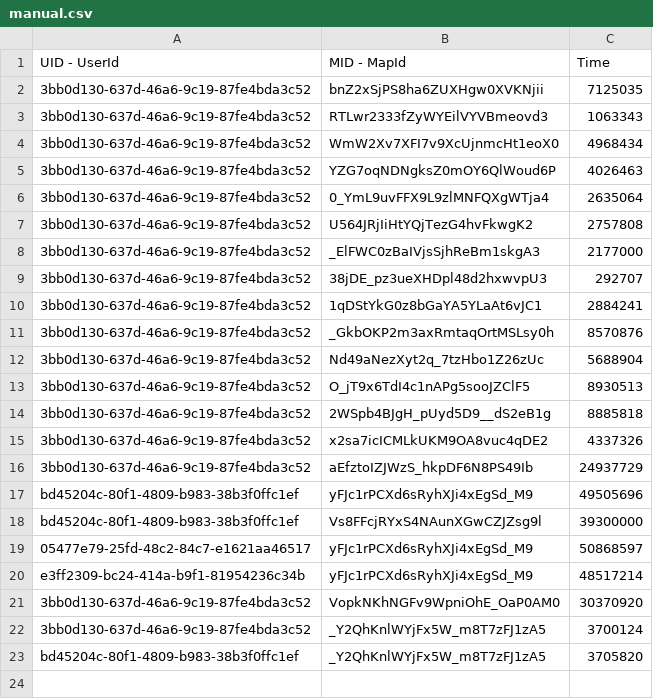
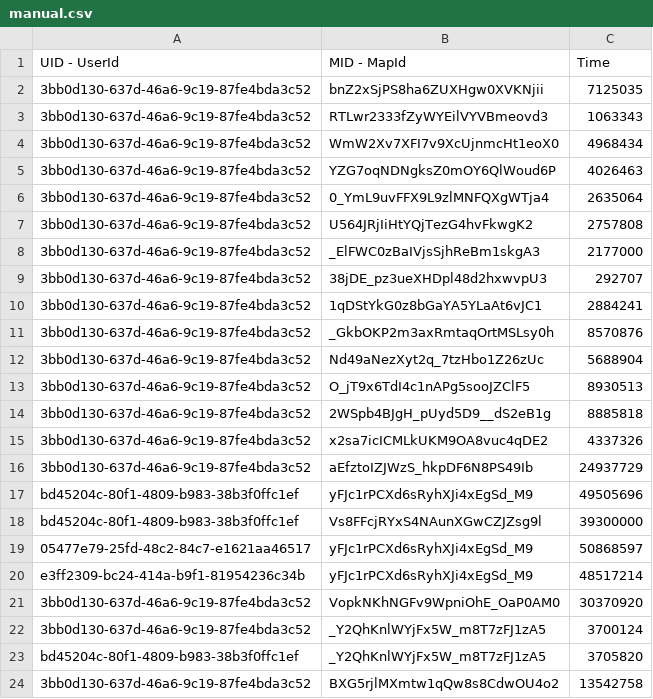
Before and after one commit to spl1nes/tmrank, a CSV file: scripts/manual.csv, drawn as a sheet.

Commit message:
Update manual.csv

```diff
--- a/scripts/manual.csv
+++ b/scripts/manual.csv
@@ -23 +23,2 @@ e3ff2309-bc24-414a-b9f1-81954236c34b,yFJc1rPCXd6sRyhXJi4xEgSd_M9,48517214
 bd45204c-80f1-4809-b983-38b3f0ffc1ef,_Y2QhKnlWYjFx5W_m8T7zFJ1zA5,3705820
+3bb0d130-637d-46a6-9c19-87fe4bda3c52,BXG5rjlMXmtw1qQw8s8CdwOU4o2,13542758
```
